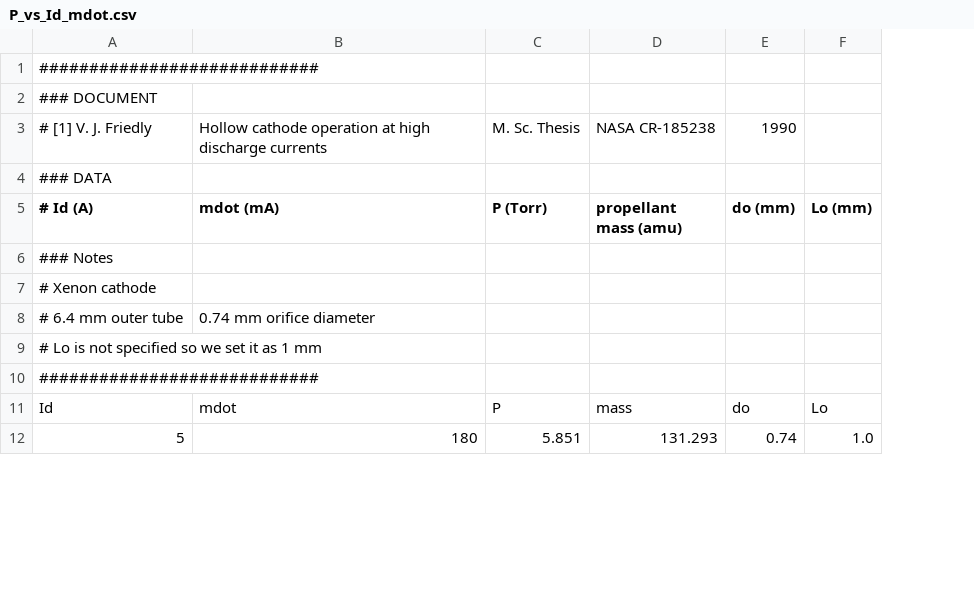
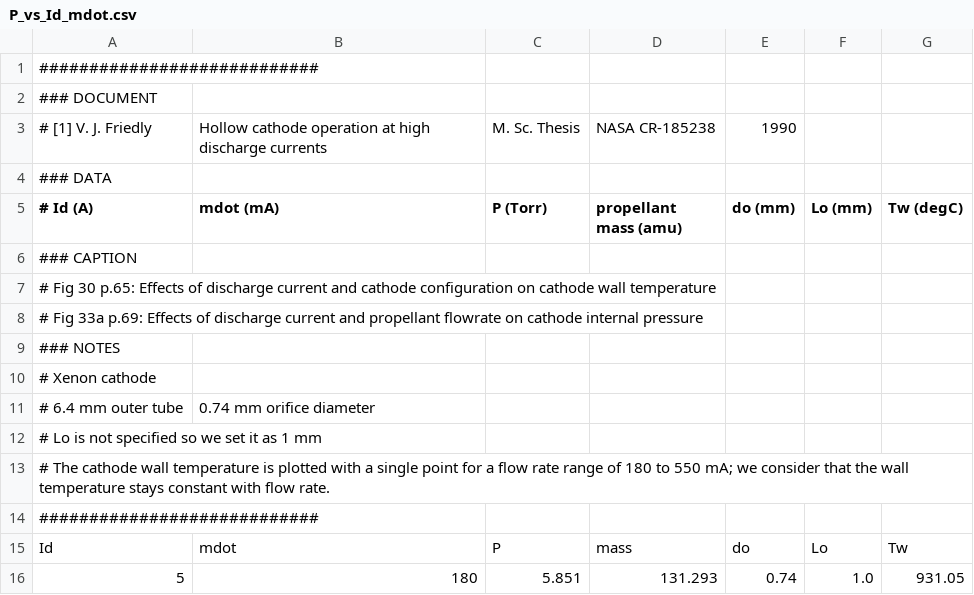
Before and after one commit to eppdyl/cathode-database, a CSV file: lewis/friedly/P_vs_Id_mdot.csv, drawn as a sheet; only a part is shown; addresses are those after the commit; the diff names each change by its address in the sheet, - before the commit and + after, or states it on an @@ line.

Commit message:
Digitize temperature plot for Friedly cathode

```diff
--- a/lewis/friedly/P_vs_Id_mdot.csv
+++ b/lewis/friedly/P_vs_Id_mdot.csv
+column G (Tw (degC)), rows 15-16: Tw | 931.05
-A6 (# Id (A)): ### Notes
+A6 (# Id (A)): ### CAPTION
+row 7: # Fig 30 p.65: Effects of discharge current and cathode configuration on cathode wall temperature
+row 8: # Fig 33a p.69: Effects of discharge current and propellant flowrate on cathode internal pressure
+row 9: ### NOTES
+row 13: # The cathode wall temperature is plotted with a single point for a flow rate range of 180 to 550 mA; we consider that the wall temperature stays constant with flow rate.
```
Also changed, not shown: 1 other file.
